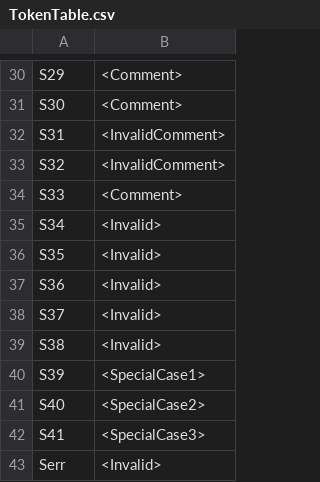
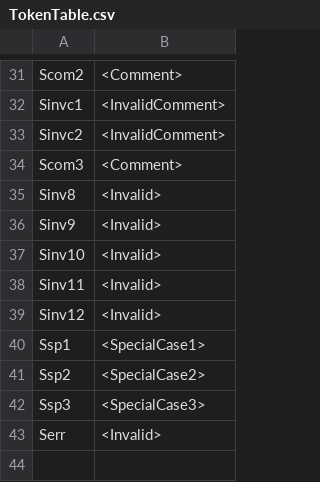
Before and after one commit to mbar0075/Compiler-Theory-and-Practice, a CSV file: Compiler Theory/TokenTable.csv, drawn as a sheet; only a part is shown, gaps mark what is left out; removed rows and columns are numbered as before the commit, all else as after; the diff covers the shown part only; the diff names each change by its address in the sheet, - before the commit and + after, or states it on an @@ line.

```diff
--- a/Compiler Theory/TokenTable.csv
+++ b/Compiler Theory/TokenTable.csv
-A31: S29
+A31: Scom2
-row 31: S30 | <Comment>
-A32: S31
+A32: Sinvc1
-A33: S32
+A33: Sinvc2
-A34: S33
+A34: Scom3
-A35: S34
+A35: Sinv8
-A36: S35
+A36: Sinv9
-A37: S36
+A37: Sinv10
-A38: S37
+A38: Sinv11
-A39: S38
+A39: Sinv12
-A40: S39
+A40: Ssp1
-A41: S40
+A41: Ssp2
-A42: S41
+A42: Ssp3
```
Also changed, not shown: 2 added rows, 1 removed row and 27 edited cells elsewhere in this file, Compiler Theory/TransTable.csv, 33 other files.
